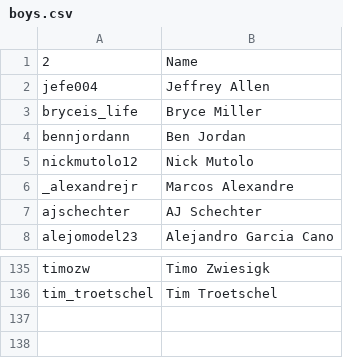
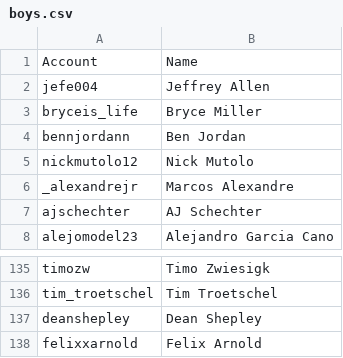
Before and after one commit to vincentwetzel/IG_Sorter, a CSV file: boys.csv, drawn as a sheet; only a part is shown, gaps mark what is left out.

```diff
--- a/boys.csv
+++ b/boys.csv
@@ -1,2 +1,2 @@
-2,Name
+Account,Name
 jefe004,Jeffrey Allen
@@ -136 +136,3 @@ timozw,Timo Zwiesigk
 tim_troetschel,Tim Troetschel
+deanshepley,Dean Shepley
+felixxarnold,Felix Arnold
```
Also changed, not shown: 1 other file.
